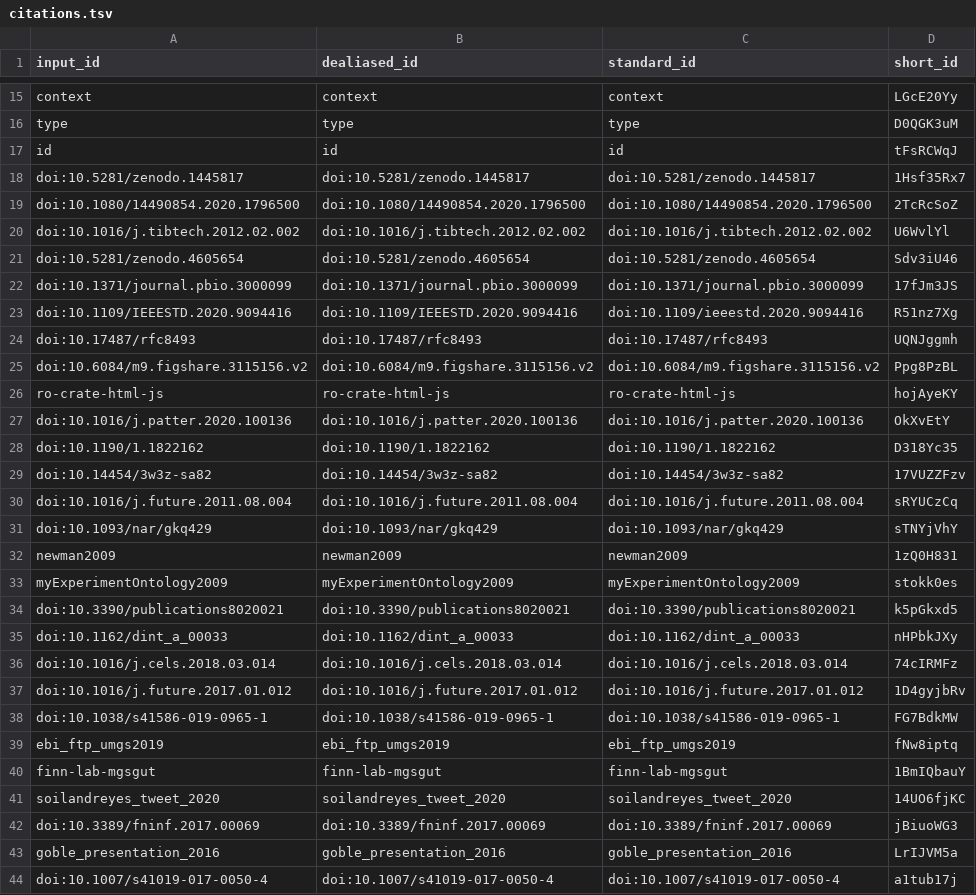
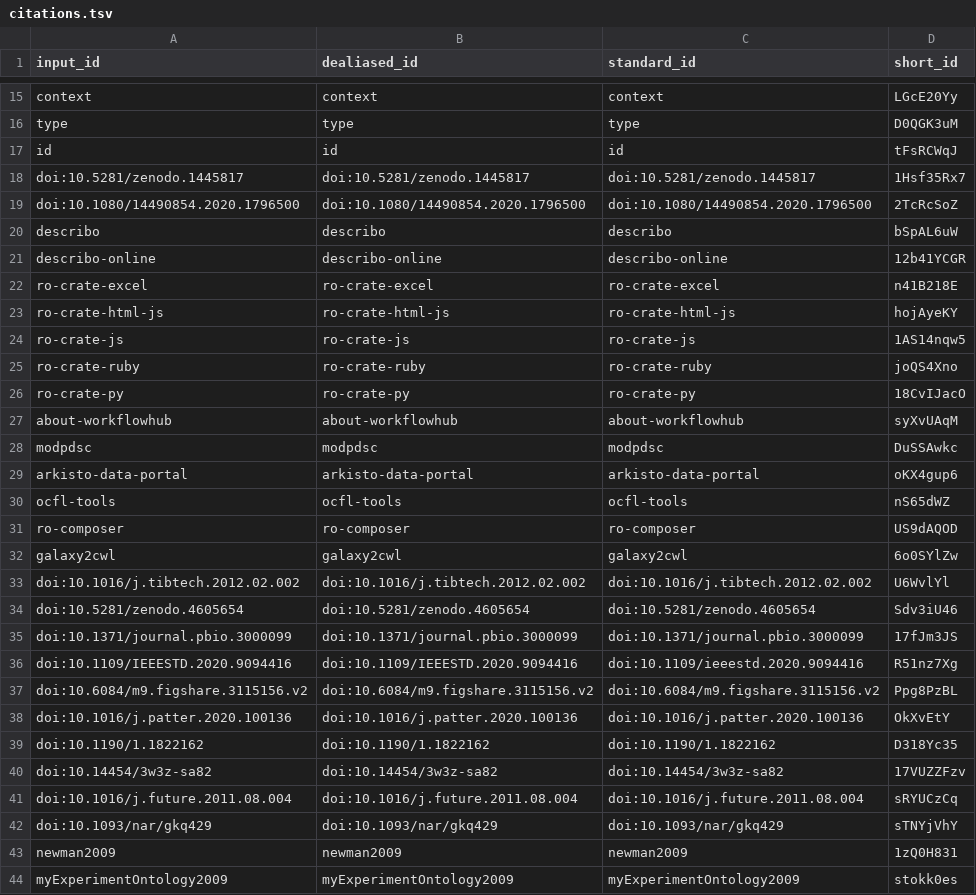
Before and after one commit to stain/ro-crate-paper, a TSV file: citations.tsv, drawn as a sheet; only a part is shown, gaps mark what is left out; the shorter side is filled out with more unchanged rows.

Commit message:
Merge branch 'master' of github.com:stain/ro-crate-paper [ci skip]
This build is based on
https://github.com/stain/ro-crate-paper/commit/042f3b4bb137bc86ff1f0a9bc3a093ec34a99ef1.

This commit was created by the following CI build and job:
https://github.com/stain/ro-crate-paper/commit/042f3b4bb137bc86ff1f0a9bc3a093ec34a99ef1/checks
https://github.com/stain/ro-crate-paper/runs/811882473

```diff
--- a/citations.tsv
+++ b/citations.tsv
@@ -19,2 +19,15 @@ doi:10.5281/zenodo.1445817	doi:10.5281/zenodo.1445817	doi:10.5281/zenodo.1445817
 doi:10.1080/14490854.2020.1796500	doi:10.1080/14490854.2020.1796500	doi:10.1080/14490854.2020.1796500	2TcRcSoZ
+describo	describo	describo	bSpAL6uW
+describo-online	describo-online	describo-online	12b41YCGR
+ro-crate-excel	ro-crate-excel	ro-crate-excel	n41B218E
+ro-crate-html-js	ro-crate-html-js	ro-crate-html-js	hojAyeKY
+ro-crate-js	ro-crate-js	ro-crate-js	1AS14nqw5
+ro-crate-ruby	ro-crate-ruby	ro-crate-ruby	joQS4Xno
+ro-crate-py	ro-crate-py	ro-crate-py	18CvIJacO
+about-workflowhub	about-workflowhub	about-workflowhub	syXvUAqM
+modpdsc	modpdsc	modpdsc	DuSSAwkc
+arkisto-data-portal	arkisto-data-portal	arkisto-data-portal	oKX4gup6
+ocfl-tools	ocfl-tools	ocfl-tools	nS65dWZ
+ro-composer	ro-composer	ro-composer	US9dAQOD
+galaxy2cwl	galaxy2cwl	galaxy2cwl	6o0SYlZw
 doi:10.1016/j.tibtech.2012.02.002	doi:10.1016/j.tibtech.2012.02.002	doi:10.1016/j.tibtech.2012.02.002	U6WvlYl
@@ -23,5 +36,3 @@ doi:10.1371/journal.pbio.3000099	doi:10.1371/journal.pbio.3000099	doi:10.1371/jo
 doi:10.1109/IEEESTD.2020.9094416	doi:10.1109/IEEESTD.2020.9094416	doi:10.1109/ieeestd.2020.9094416	R51nz7Xg
-doi:10.17487/rfc8493	doi:10.17487/rfc8493	doi:10.17487/rfc8493	UQNJggmh
 doi:10.6084/m9.figshare.3115156.v2	doi:10.6084/m9.figshare.3115156.v2	doi:10.6084/m9.figshare.3115156.v2	Ppg8PzBL
-ro-crate-html-js	ro-crate-html-js	ro-crate-html-js	hojAyeKY
 doi:10.1016/j.patter.2020.100136	doi:10.1016/j.patter.2020.100136	doi:10.1016/j.patter.2020.100136	OkXvEtY
```
Also changed, not shown: 7 other files.
